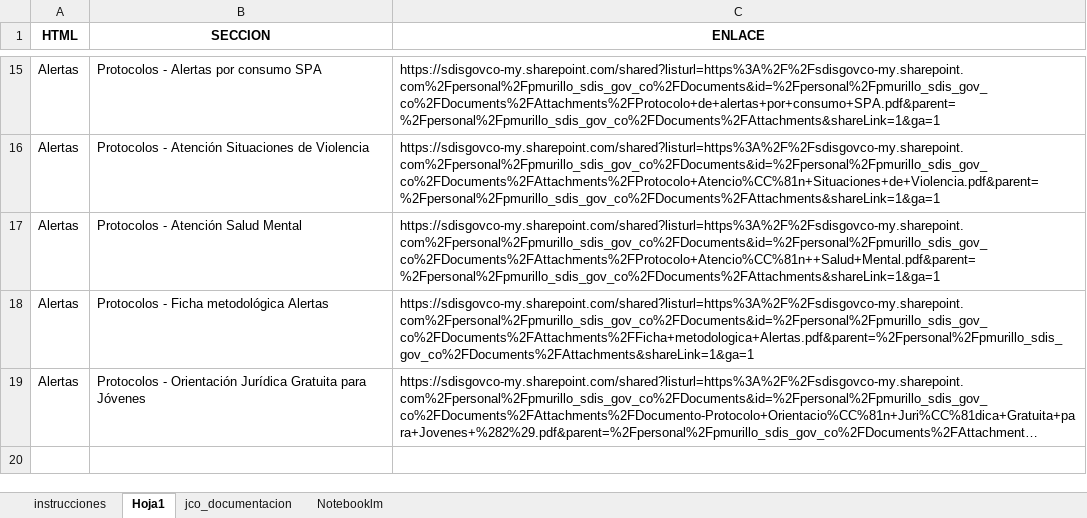
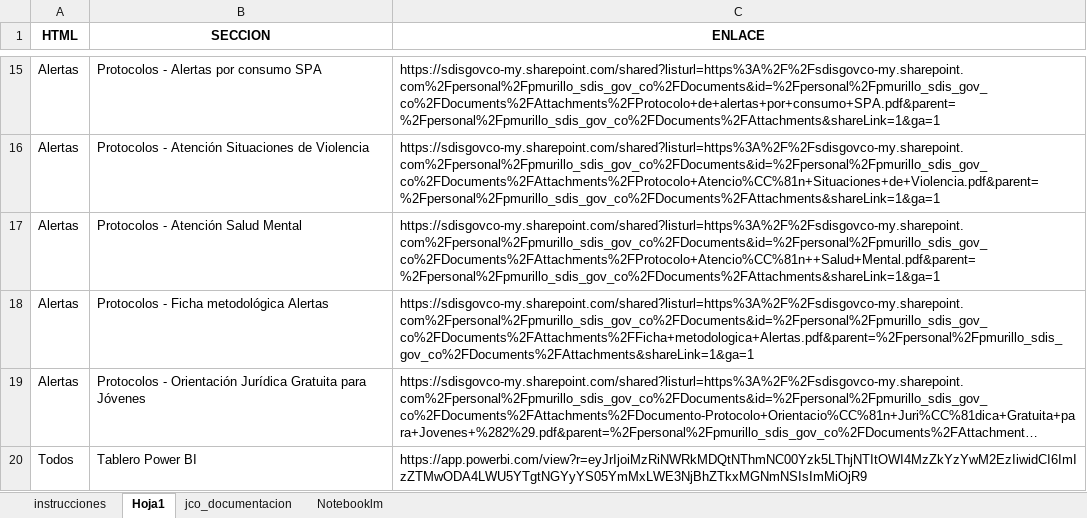
Before and after one commit to SDIS-Juventud/gestor-conocimiento, an Excel workbook: enlaces/enlaces.xlsx, sheet Hoja1, drawn as a sheet; only a part is shown, gaps mark what is left out; long unchanged cells end in …; values as stored, in another font and other column widths than the file's, no borders; the diff names each change by its address in the sheet, - before the commit and + after, or states it on an @@ line.

```diff
--- a/enlaces/enlaces.xlsx (sheet Hoja1)
+++ b/enlaces/enlaces.xlsx (sheet Hoja1)
+row 20: Todos | Tablero Power BI | https://app.powerbi.com/view?r=eyJrIjoiMzRiNWRkMDQtNThmNC00Yzk5LThjNTItOWI4MzZkYzYwM2EzIiwidCI6ImIzZTMwODA4LWU5YTgtNGYyYS05YmMxLWE3NjBhZTkxMGNmNSIsImMiOjR9
```
Also changed, not shown: 14 other files.
